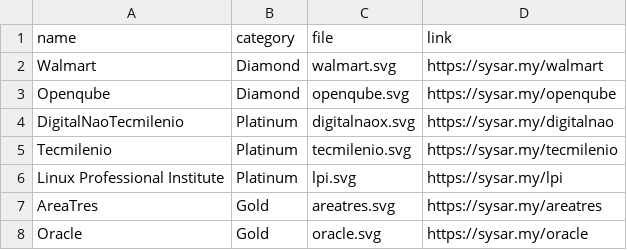
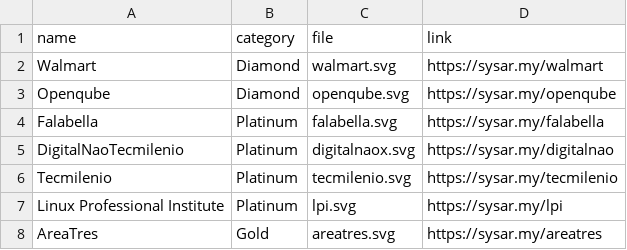
Before and after one commit to sysarmy/101.nerdear.la, a CSV file: datasets/sponsors.csv, drawn as a sheet; only a part is shown; the shorter side is filled out with more unchanged rows; the diff names each change by its address in the sheet, - before the commit and + after, or states it on an @@ line.

```diff
--- a/datasets/sponsors.csv
+++ b/datasets/sponsors.csv
+row 4: Falabella | Platinum | falabella.svg | https://sysar.my/falabella
```
Also changed, not shown: 5 other files.
